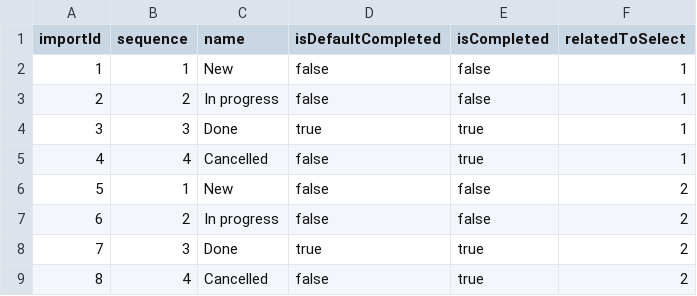
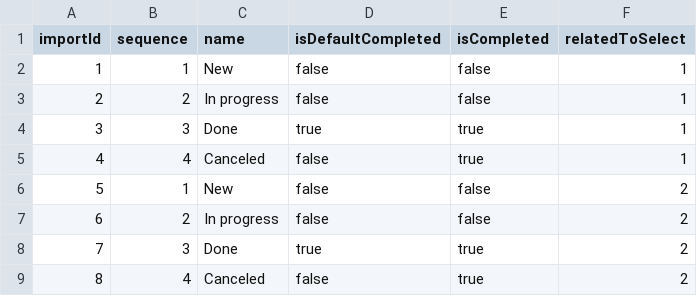
Before and after one commit to hta-axelor/axelor-open-suite, a CSV file: axelor-project/src/main/resources/data-init/input/project_status.csv, drawn as a sheet.

Commit message:
Fix: typo

```diff
--- a/axelor-project/src/main/resources/data-init/input/project_status.csv
+++ b/axelor-project/src/main/resources/data-init/input/project_status.csv
@@ -4,3 +4,3 @@
 3;3;"Done";"true";"true";1
-4;4;"Cancelled";"false";"true";1
+4;4;"Canceled";"false";"true";1
 5;1;"New";"false";"false";2
@@ -8,2 +8,2 @@
 7;3;"Done";"true";"true";2
-8;4;"Cancelled";"false";"true";2
+8;4;"Canceled";"false";"true";2
```
